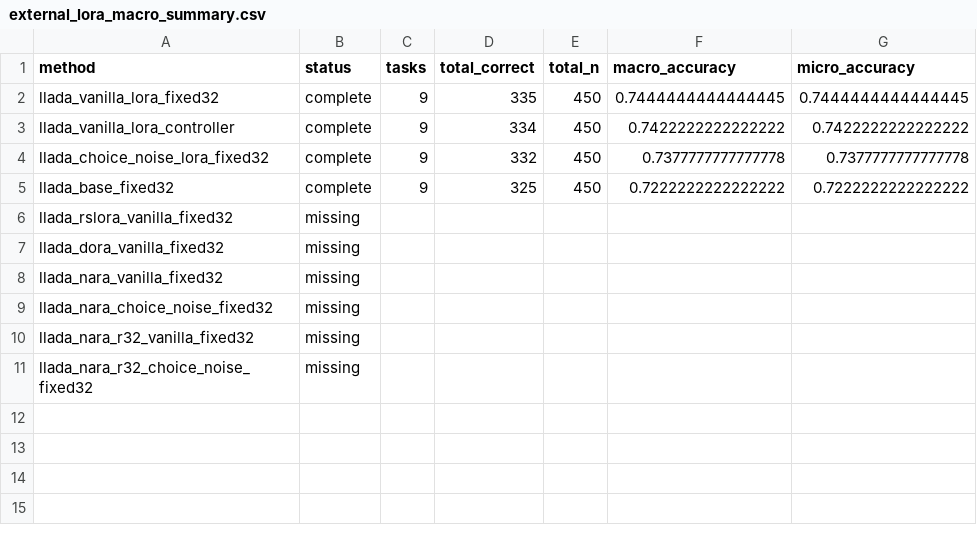
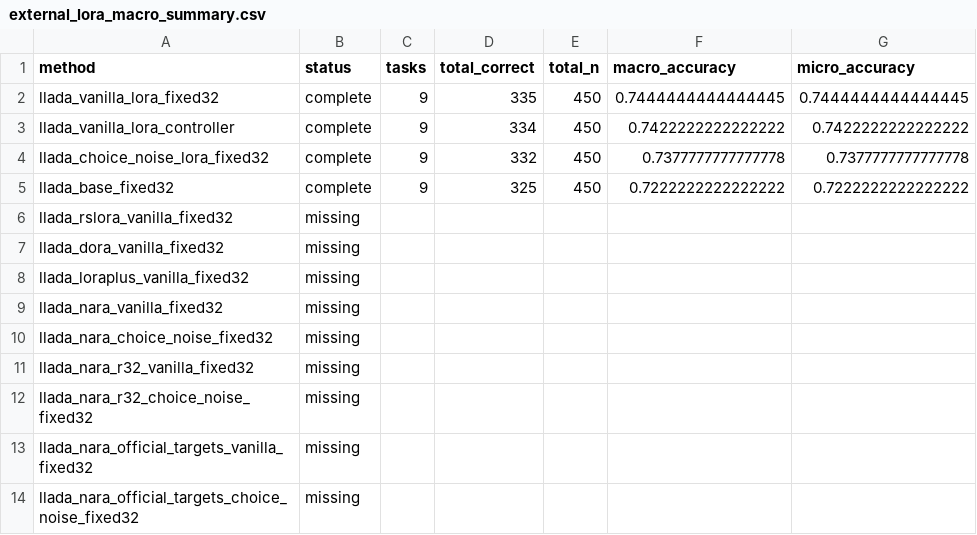
Before and after one commit to Trace231/TARDI-DLLM, a CSV file: results/domain_shift/task_aware/lora_external_v1/tables/external_lora_macro_summary.csv, drawn as a sheet; the diff names each change by its address in the sheet, - before the commit and + after, or states it on an @@ line.

Commit message:
expand improved lora baseline coverage

```diff
--- a/results/domain_shift/task_aware/lora_external_v1/tables/external_lora_macro_summary.csv
+++ b/results/domain_shift/task_aware/lora_external_v1/tables/external_lora_macro_summary.csv
+row 8: llada_loraplus_vanilla_fixed32 | missing
+row 13: llada_nara_official_targets_vanilla_fixed32 | missing
+row 14: llada_nara_official_targets_choice_noise_fixed32 | missing
```
Also changed, not shown: 6 other files.
